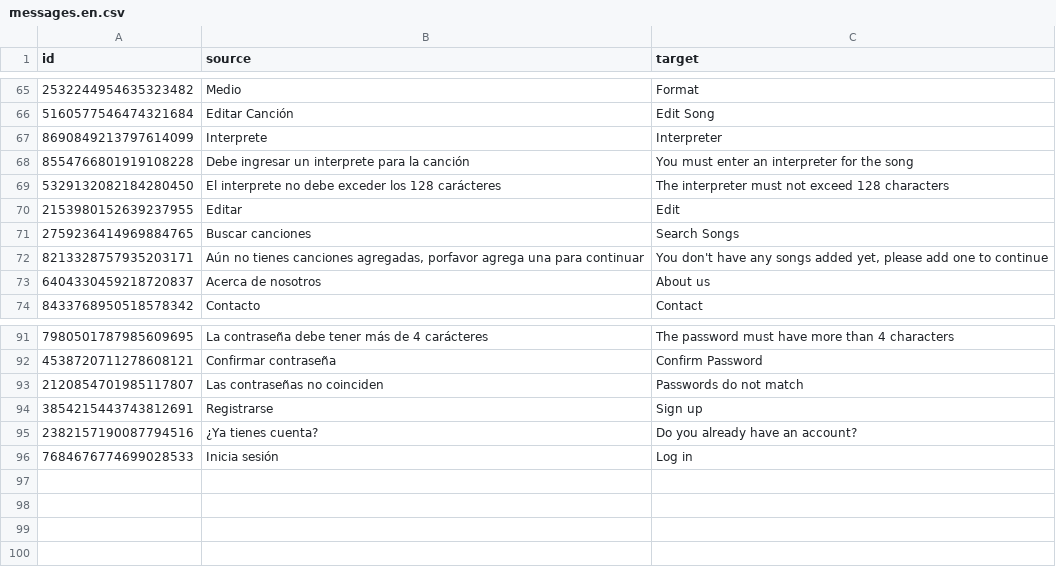
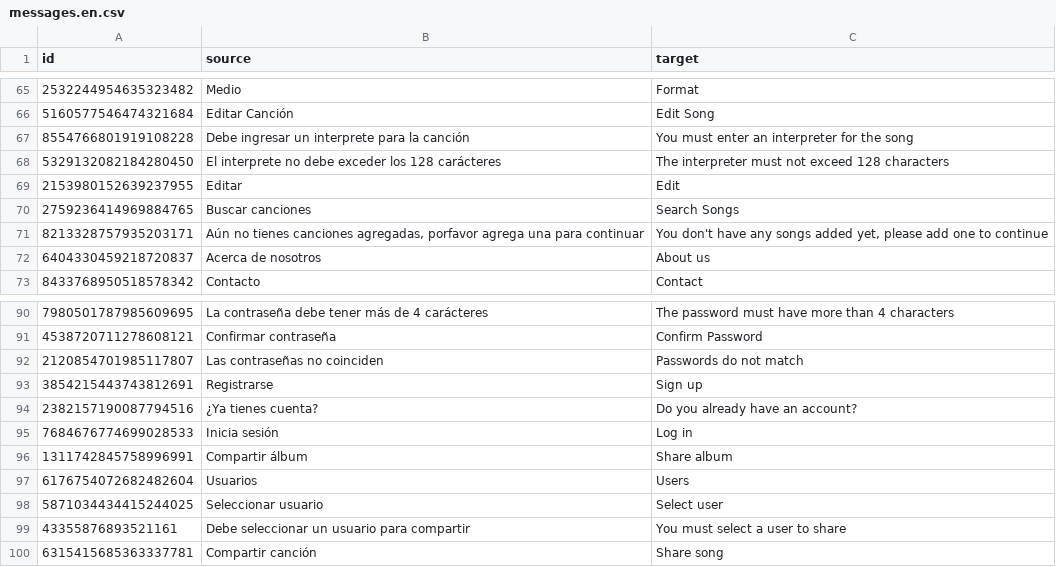
Before and after one commit to r-orellana/practicas-agiles-sonar, a CSV file: frontend/src/locale/translations/csv/messages.en.csv, drawn as a sheet; only a part is shown, gaps mark what is left out.

```diff
--- a/frontend/src/locale/translations/csv/messages.en.csv
+++ b/frontend/src/locale/translations/csv/messages.en.csv
@@ -66,3 +66,2 @@
 "5160577546474321684","Editar Canción","Edit Song"
-"8690849213797614099","Interprete","Interpreter"
 "8554766801919108228","Debe ingresar un interprete para la canción","You must enter an interpreter for the song"
@@ -96 +95,6 @@
 "7684676774699028533","Inicia sesión","Log in"
+"1311742845758996991","Compartir álbum","Share album"
+"6176754072682482604","Usuarios","Users"
+"5871034434415244025","Seleccionar usuario","Select user"
+"43355876893521161","Debe seleccionar un usuario para compartir","You must select a user to share"
+"6315415685363337781","Compartir canción","Share song"
```
Also changed, not shown: 5 other files.
